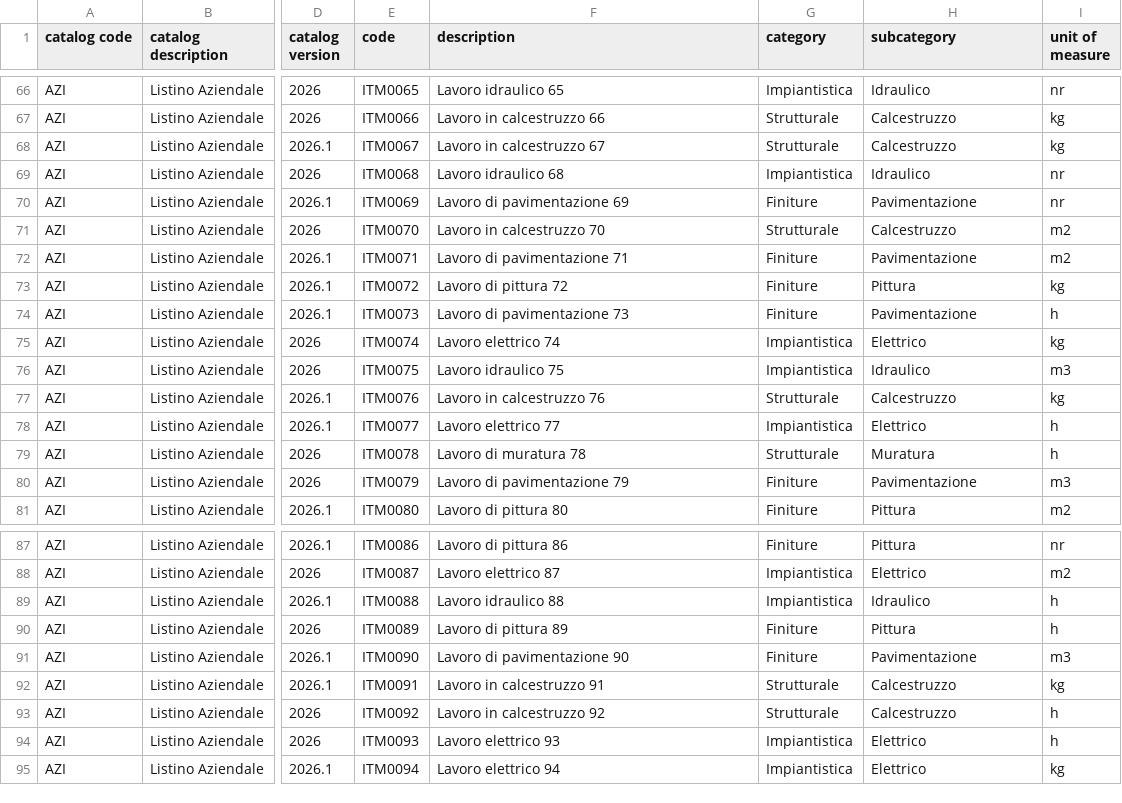
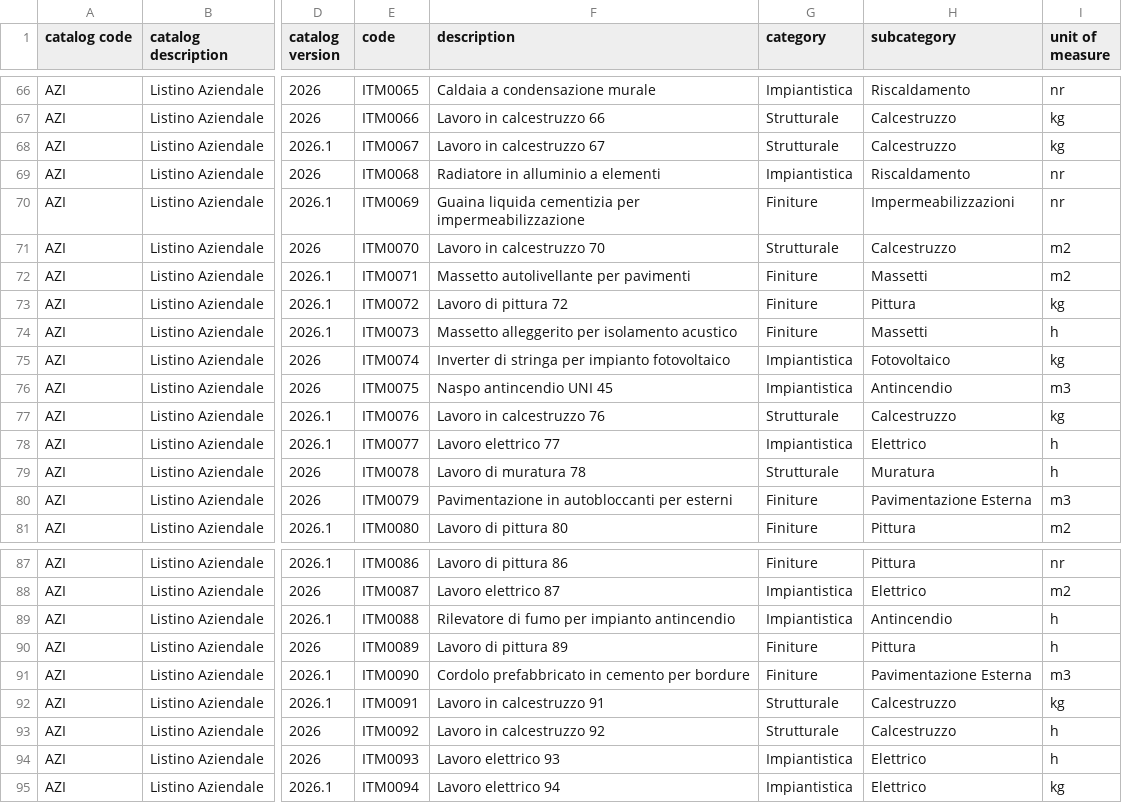
Before and after one commit to alex1976/ConstructionApi, a CSV file: bin/Release/net9.0/Samples/test_materials.csv, drawn as a sheet; only a part is shown, gaps mark what is left out; the diff covers the shown part only; the diff names each change by its address in the sheet, - before the commit and + after, or states it on an @@ line.

```diff
--- a/bin/Release/net9.0/Samples/test_materials.csv
+++ b/bin/Release/net9.0/Samples/test_materials.csv
-F66 (description): Lavoro idraulico 65
+F66 (description): Caldaia a condensazione murale
-H66 (subcategory): Idraulico
+H66 (subcategory): Riscaldamento
-F69 (description): Lavoro idraulico 68
+F69 (description): Radiatore in alluminio a elementi
-H69 (subcategory): Idraulico
+H69 (subcategory): Riscaldamento
-F70 (description): Lavoro di pavimentazione 69
+F70 (description): Guaina liquida cementizia per impermeabilizzazione
-H70 (subcategory): Pavimentazione
+H70 (subcategory): Impermeabilizzazioni
-F72 (description): Lavoro di pavimentazione 71
+F72 (description): Massetto autolivellante per pavimenti
-H72 (subcategory): Pavimentazione
+H72 (subcategory): Massetti
-F74 (description): Lavoro di pavimentazione 73
+F74 (description): Massetto alleggerito per isolamento acustico
-H74 (subcategory): Pavimentazione
+H74 (subcategory): Massetti
-F75 (description): Lavoro elettrico 74
+F75 (description): Inverter di stringa per impianto fotovoltaico
-H75 (subcategory): Elettrico
+H75 (subcategory): Fotovoltaico
-F76 (description): Lavoro idraulico 75
+F76 (description): Naspo antincendio UNI 45
-H76 (subcategory): Idraulico
+H76 (subcategory): Antincendio
-F80 (description): Lavoro di pavimentazione 79
+F80 (description): Pavimentazione in autobloccanti per esterni
-H80 (subcategory): Pavimentazione
+H80 (subcategory): Pavimentazione Esterna
-F89 (description): Lavoro idraulico 88
+F89 (description): Rilevatore di fumo per impianto antincendio
-H89 (subcategory): Idraulico
+H89 (subcategory): Antincendio
-F91 (description): Lavoro di pavimentazione 90
+F91 (description): Cordolo prefabbricato in cemento per bordure
-H91 (subcategory): Pavimentazione
+H91 (subcategory): Pavimentazione Esterna
```
Also changed, not shown: 98 edited cells elsewhere in this file, bin/Debug/net9.0/Samples/test_materials.csv, 52 other files.
